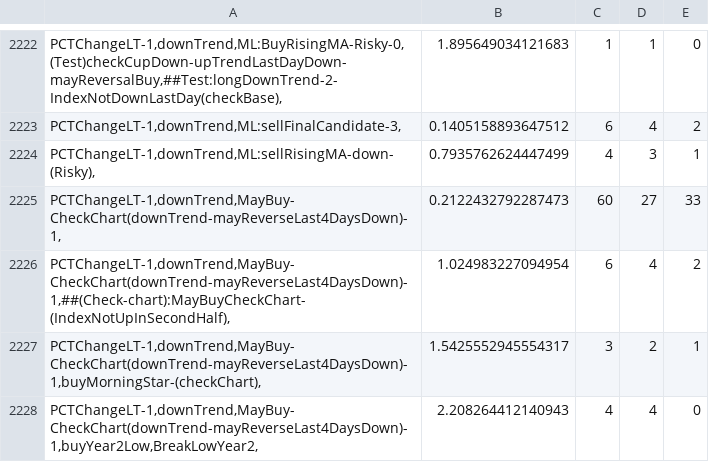
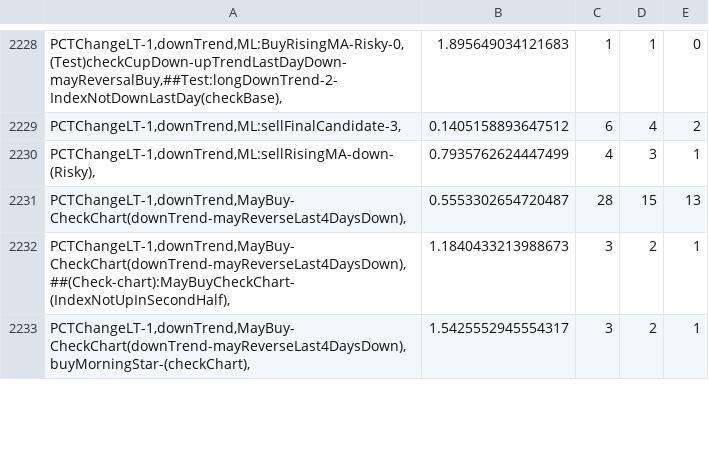
Before and after one commit to omarrohit20/rohit, a CSV file: src/data-import/nselist/filter-sell.csv, drawn as a sheet; only a part is shown, gaps mark what is left out; the diff covers the shown part only.

```diff
--- a/src/data-import/nselist/filter-sell.csv
+++ b/src/data-import/nselist/filter-sell.csv
@@ -2224,5 +2230,4 @@
 "PCTChangeLT-1,downTrend,ML:sellRisingMA-down-(Risky),",0.7935762624447499,4,3,1
-"PCTChangeLT-1,downTrend,MayBuy-CheckChart(downTrend-mayReverseLast4DaysDown)-1,",0.2122432792287473,60,27,33
-"PCTChangeLT-1,downTrend,MayBuy-CheckChart(downTrend-mayReverseLast4DaysDown)-1,##(Check-chart):MayBuyCheckChart-(IndexNotUpInSecondHalf),",1.024983227094954,6,4,2
-"PCTChangeLT-1,downTrend,MayBuy-CheckChart(downTrend-mayReverseLast4DaysDown)-1,buyMorningStar-(checkChart),",1.5425552945554317,3,2,1
-"PCTChangeLT-1,downTrend,MayBuy-CheckChart(downTrend-mayReverseLast4DaysDown)-1,buyYear2Low,BreakLowYear2,",2.208264412140943,4,4,0
+"PCTChangeLT-1,downTrend,MayBuy-CheckChart(downTrend-mayReverseLast4DaysDown),",0.5553302654720487,28,15,13
+"PCTChangeLT-1,downTrend,MayBuy-CheckChart(downTrend-mayReverseLast4DaysDown),##(Check-chart):MayBuyCheckChart-(IndexNotUpInSecondHalf),",1.1840433213988673,3,2,1
+"PCTChangeLT-1,downTrend,MayBuy-CheckChart(downTrend-mayReverseLast4DaysDown),buyMorningStar-(checkChart),",1.5425552945554317,3,2,1
```
Also changed, not shown: 16 added rows, 6 removed rows and 7 edited cells elsewhere in this file, src/data-import/nselist/filter-buy.csv.
